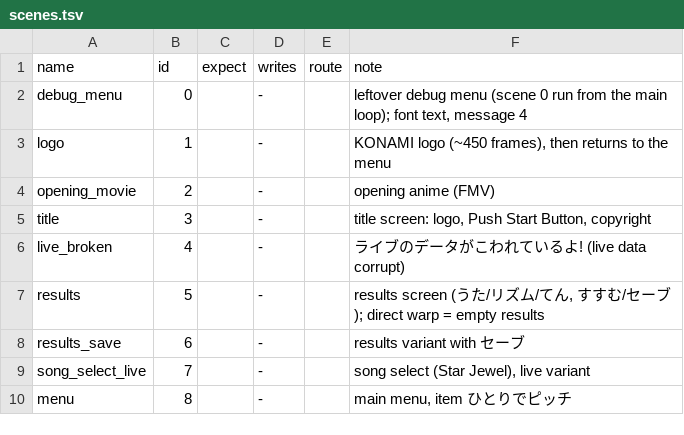
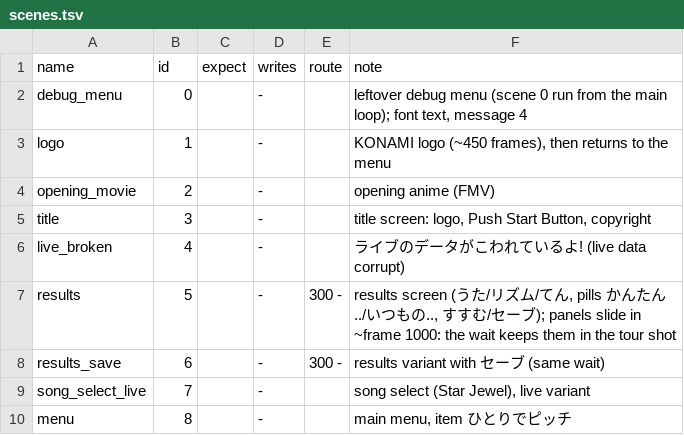
Before and after one commit to minhnhattonthat/mermaid-melody-pichi-pichi-pitch-pichi-pichitto-live-start-en, a TSV file: tools/debug/scenes.tsv, drawn as a sheet; only a part is shown.

```diff
--- a/tools/debug/scenes.tsv
+++ b/tools/debug/scenes.tsv
@@ -6,4 +6,4 @@ title	3		-		title screen: logo, Push Start Button, copyright
 live_broken	4		-		ライブのデータがこわれているよ! (live data corrupt)
-results	5		-		results screen (うた/リズム/てん, すすむ/セーブ); direct warp = empty results
-results_save	6		-		results variant with セーブ
+results	5		-	300 -	results screen (うた/リズム/てん, pills かんたん../いつもの.., すすむ/セーブ); panels slide in ~frame 1000: the wait keeps them in the tour shot
+results_save	6		-	300 -	results variant with セーブ (same wait)
 song_select_live	7		-		song select (Star Jewel), live variant
```
Also changed, not shown: 5 other files.
